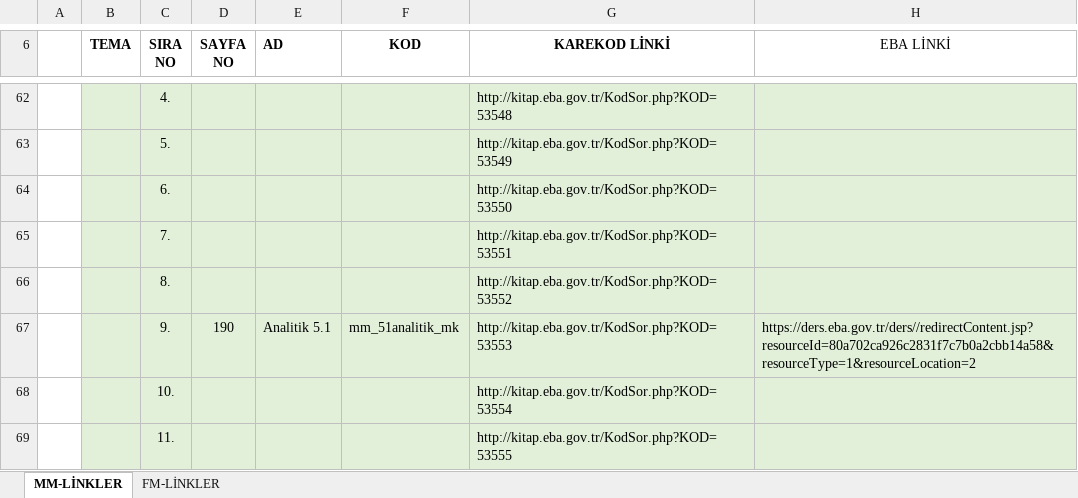
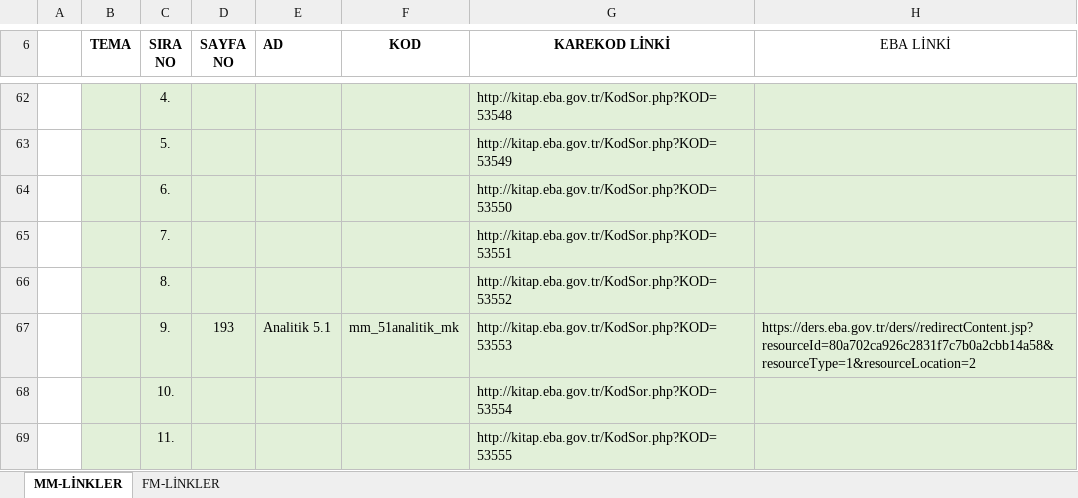
Before and after one commit to 200709078/kitapGeomatikler, an Excel workbook: LİNKLER_Ademden.xlsx, sheet MM-LİNKLER, drawn as a sheet; only a part is shown, gaps mark what is left out; values as stored, in another font and other column widths than the file's, no borders; the diff covers the shown part only; the diff names each change by its address in the sheet, - before the commit and + after, or states it on an @@ line.

```diff
--- a/LİNKLER_Ademden.xlsx (sheet MM-LİNKLER)
+++ b/LİNKLER_Ademden.xlsx (sheet MM-LİNKLER)
-D67 (SAYFA NO): 190
+D67 (SAYFA NO): 193
```
Also changed, not shown: 5 edited cells and cell formats elsewhere in this sheet, 2 other files.
